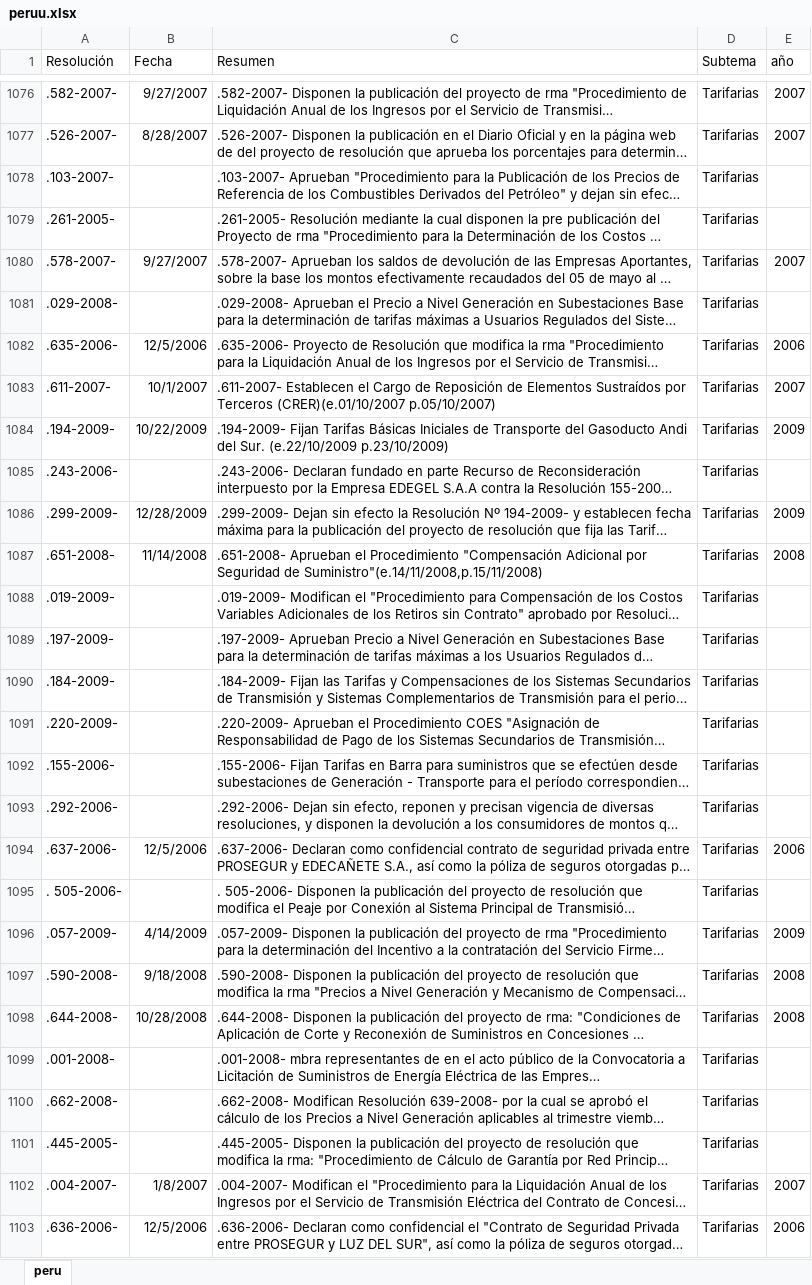
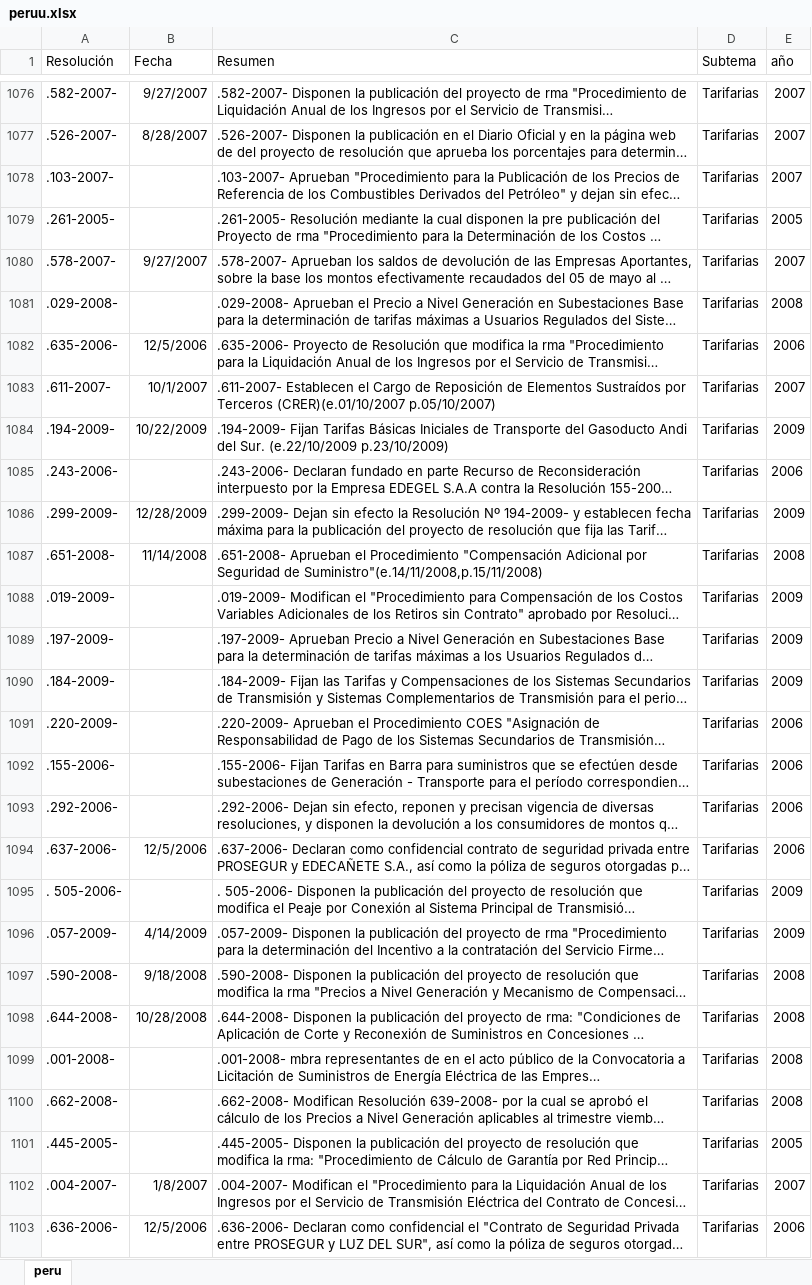
Before and after one commit to jguerrae/ProyectoReg, an Excel workbook: Electricidad/peru/peruu.xlsx, sheet peru, drawn as a sheet; only a part is shown, gaps mark what is left out; long unchanged cells end in …; values as stored, in another font and other column widths than the file's, no borders; the diff covers the shown part only; the diff names each change by its address in the sheet, - before the commit and + after, or states it on an @@ line.

```diff
--- a/Electricidad/peru/peruu.xlsx (sheet peru)
+++ b/Electricidad/peru/peruu.xlsx (sheet peru)
-E1078 (año): (empty)
+E1078 (año): 2007
-E1079 (año): (empty)
+E1079 (año): 2005
-E1081 (año): (empty)
+E1081 (año): 2008
-E1085 (año): (empty)
+E1085 (año): 2006
-E1088:E1090 (año): (empty)
+E1088:E1090 (año): 2009
-E1091:E1093 (año): (empty)
+E1091:E1093 (año): 2006
-E1095 (año): (empty)
+E1095 (año): 2009
-E1099:E1100 (año): (empty)
+E1099:E1100 (año): 2008
-E1101 (año): (empty)
+E1101 (año): 2005
```
Also changed, not shown: 59 edited cells elsewhere in this sheet, Electricidad/col/col.xlsx, 45 other files.
